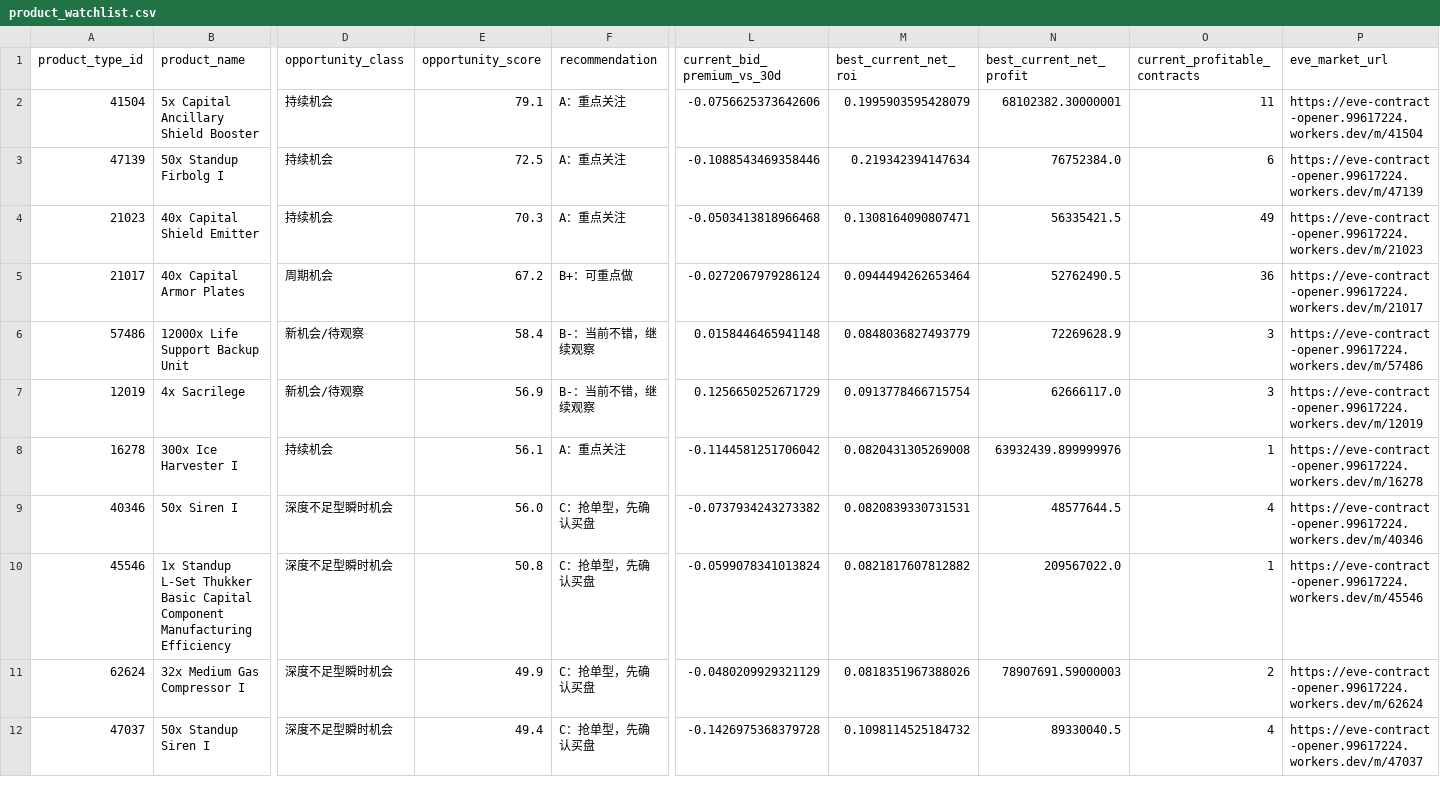
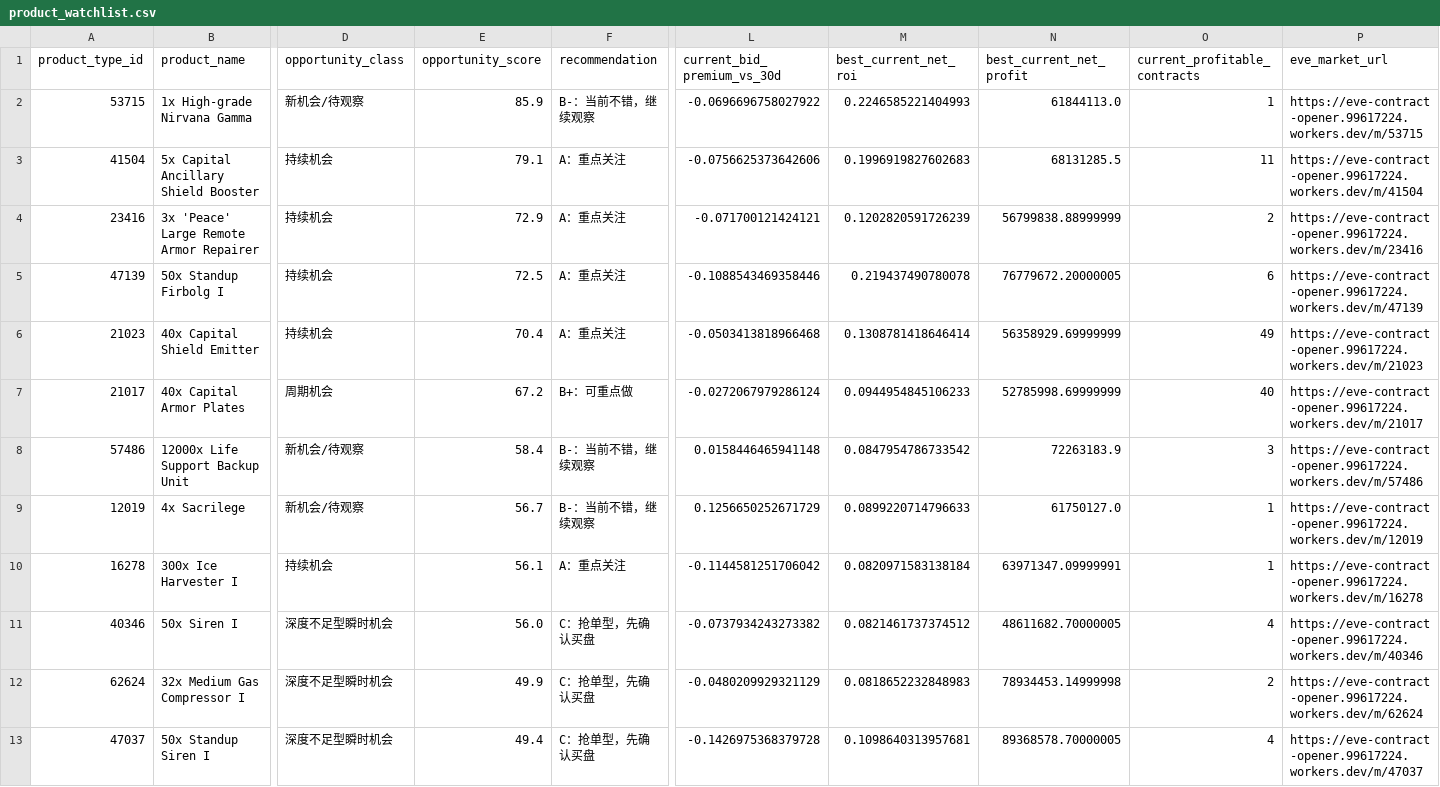
Before and after one commit to samson8964/chatgpt-eve, a CSV file: results/latest/product_watchlist.csv, drawn as a sheet; only a part is shown, gaps mark what is left out; removed rows and columns are numbered as before the commit, all else as after; rows hold the shown columns only; the diff names each change by its address in the sheet, - before the commit and + after, or states it on an @@ line.

```diff
--- a/results/latest/product_watchlist.csv
+++ b/results/latest/product_watchlist.csv
+row 2: 53715 | 1x High-grade Nirvana Gamma | 新机会/待观察 | 85.9 | B-：当前不错，继续观察 | -0.0696696758027922 | 0.2246585221404993 | 61844113.0 | 1 | https://eve-contract-opener.99617224.workers.dev/m/53715
-M3 (best_current_net_roi): 0.1995903595428079
+M3 (best_current_net_roi): 0.1996919827602683
-N3 (best_current_net_profit): 68102382.30000001
+N3 (best_current_net_profit): 68131285.5
+row 4: 23416 | 3x 'Peace' Large Remote Armor Repairer | 持续机会 | 72.9 | A：重点关注 | -0.071700121424121 | 0.1202820591726239 | 56799838.88999999 | 2 | https://eve-contract-opener.99617224.workers.dev/m/23416
-M5 (best_current_net_roi): 0.219342394147634
+M5 (best_current_net_roi): 0.219437490780078
-N5 (best_current_net_profit): 76752384.0
+N5 (best_current_net_profit): 76779672.20000005
-E6 (opportunity_score): 70.3
+E6 (opportunity_score): 70.4
-M6 (best_current_net_roi): 0.1308164090807471
+M6 (best_current_net_roi): 0.1308781418646414
-N6 (best_current_net_profit): 56335421.5
+N6 (best_current_net_profit): 56358929.69999999
-M7 (best_current_net_roi): 0.0944494262653464
+M7 (best_current_net_roi): 0.0944954845106233
-N7 (best_current_net_profit): 52762490.5
+N7 (best_current_net_profit): 52785998.69999999
-O7 (current_profitable_contracts): 36
+O7 (current_profitable_contracts): 40
-M8 (best_current_net_roi): 0.0848036827493779
+M8 (best_current_net_roi): 0.0847954786733542
-N8 (best_current_net_profit): 72269628.9
+N8 (best_current_net_profit): 72263183.9
-E9 (opportunity_score): 56.9
+E9 (opportunity_score): 56.7
-M9 (best_current_net_roi): 0.0913778466715754
+M9 (best_current_net_roi): 0.0899220714796633
-N9 (best_current_net_profit): 62666117.0
+N9 (best_current_net_profit): 61750127.0
-O9 (current_profitable_contracts): 3
+O9 (current_profitable_contracts): 1
-M10 (best_current_net_roi): 0.0820431305269008
+M10 (best_current_net_roi): 0.0820971583138184
-N10 (best_current_net_profit): 63932439.899999976
+N10 (best_current_net_profit): 63971347.09999991
-M11 (best_current_net_roi): 0.0820839330731531
+M11 (best_current_net_roi): 0.0821461737374512
-N11 (best_current_net_profit): 48577644.5
+N11 (best_current_net_profit): 48611682.70000005
-row 10: 45546 | 1x Standup L-Set Thukker Basic Capital Component Manufacturing Efficiency | 深度不足型瞬时机会 | 50.8 | C：抢单型，先确认买盘 | -0.0599078341013824 | 0.0821817607812882 | 209567022.0 | 1 | https://eve-contract-opener.99617224.workers.dev/m/45546
-M12 (best_current_net_roi): 0.0818351967388026
+M12 (best_current_net_roi): 0.0818652232848983
-N12 (best_current_net_profit): 78907691.59000003
+N12 (best_current_net_profit): 78934453.14999998
-M13 (best_current_net_roi): 0.1098114525184732
+M13 (best_current_net_roi): 0.1098640313957681
-N13 (best_current_net_profit): 89330040.5
+N13 (best_current_net_profit): 89368578.70000005
```
Also changed, not shown: results/latest/all_executable_scored.csv, results/latest/bpc_v2_safe_candidates.csv, 21 other files.
